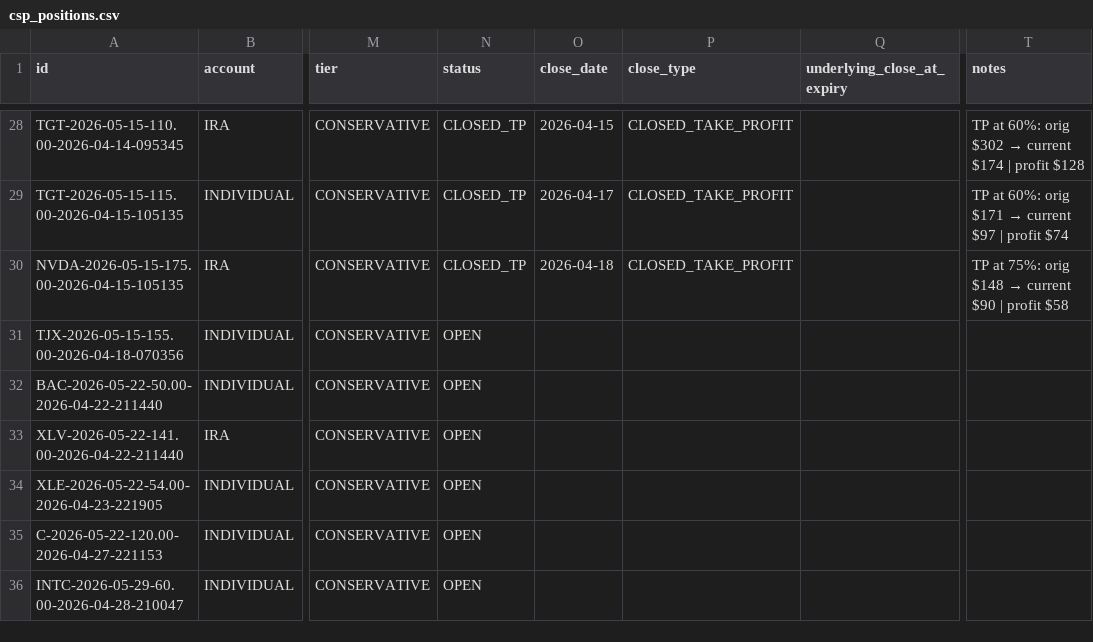
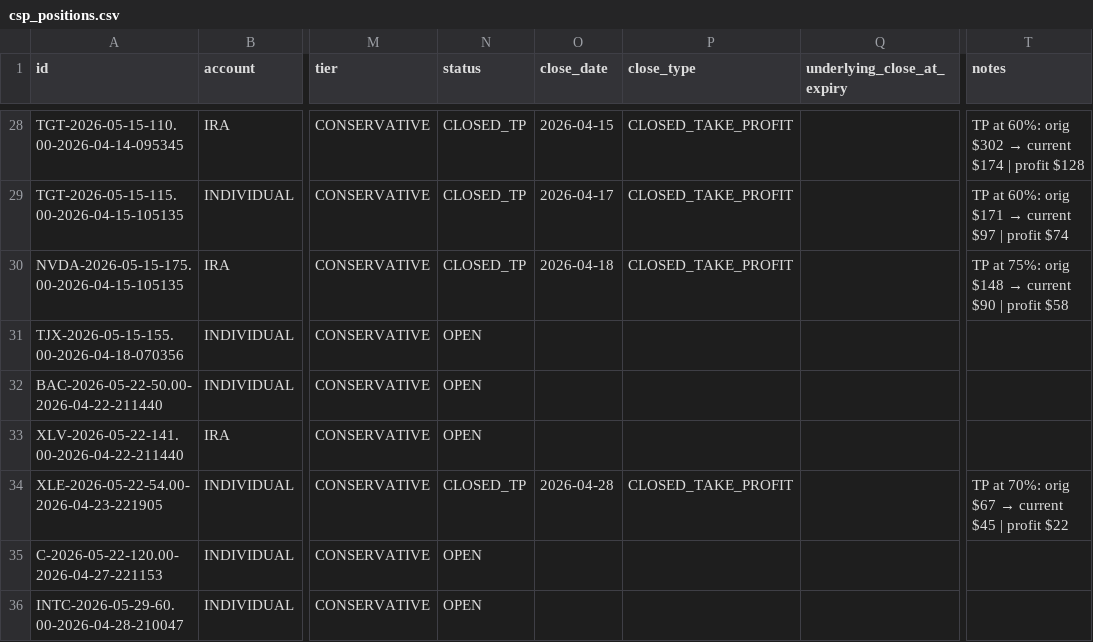
Before and after one commit to SimosProjects/Trading-Screener, a CSV file: csp_positions.csv, drawn as a sheet; only a part is shown, gaps mark what is left out; the diff names each change by its address in the sheet, - before the commit and + after, or states it on an @@ line.

```diff
--- a/csp_positions.csv
+++ b/csp_positions.csv
-N34 (status): OPEN
+N34 (status): CLOSED_TP
-O34 (close_date): (empty)
+O34 (close_date): 2026-04-28
-P34 (close_type): (empty)
+P34 (close_type): CLOSED_TAKE_PROFIT
@@ T34 (notes): (empty) → TP at 70%: orig $67 → current $45 | profit $22 @@
```
Also changed, not shown: retirement_positions.csv, wheel_events.csv, 1 other file.
